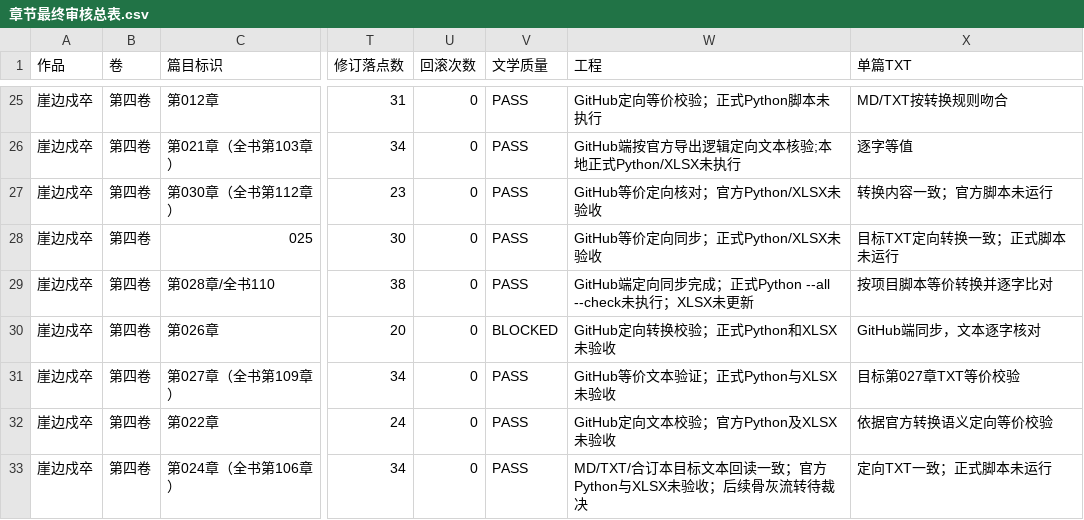
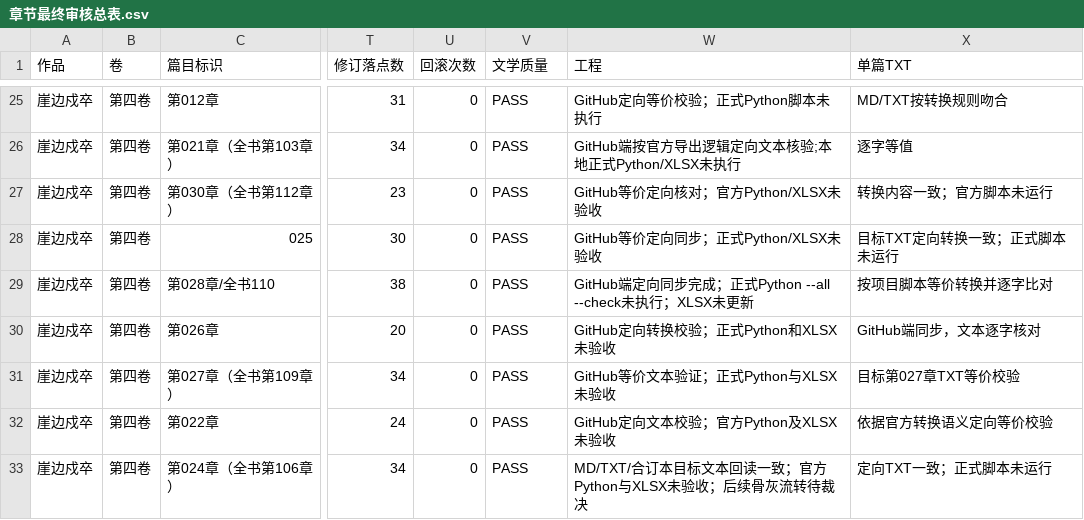
Before and after one commit to yuqiangdede/The-Last-Watch, a CSV file: 08-审稿/章节最终审核总表.csv, drawn as a sheet; only a part is shown, gaps mark what is left out; the diff names each change by its address in the sheet, - before the commit and + after, or states it on an @@ line.

Commit message:
review(vol4 ch26): mark resolved P1 continuity issue as literary PASS in final register

```diff
--- a/08-审稿/章节最终审核总表.csv
+++ b/08-审稿/章节最终审核总表.csv
-V30 (文学质量): BLOCKED
+V30 (文学质量): PASS
```
